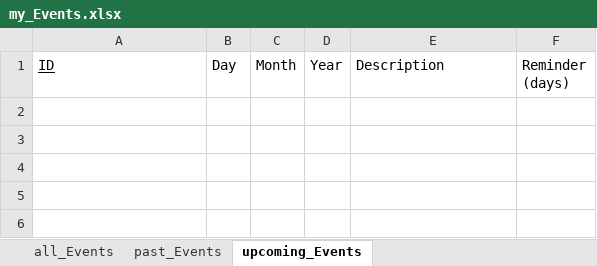
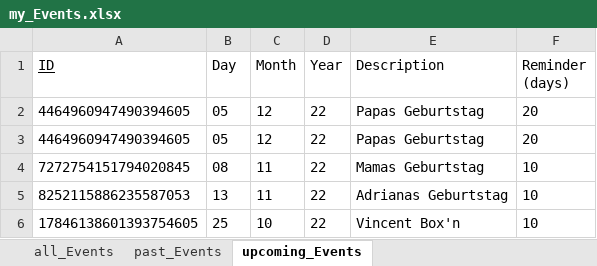
Before and after one commit to DennisB1109/MyPythonCalendar, an Excel workbook: my_Events.xlsx, sheet upcoming_Events, drawn as a sheet; values as stored, in another font and other column widths than the file's, no borders; the diff names each change by its address in the sheet, - before the commit and + after, or states it on an @@ line.

```diff
--- a/my_Events.xlsx (sheet upcoming_Events)
+++ b/my_Events.xlsx (sheet upcoming_Events)
+row 2: 4464960947490394605 | 05 | 12 | 22 | Papas Geburtstag | 20
+row 3: 4464960947490394605 | 05 | 12 | 22 | Papas Geburtstag | 20
+row 4: 7272754151794020845 | 08 | 11 | 22 | Mamas Geburtstag | 10
+row 5: 8252115886235587053 | 13 | 11 | 22 | Adrianas Geburtstag | 10
+row 6: 17846138601393754605 | 25 | 10 | 22 | Vincent Box'n | 10
```
Also changed, not shown: sheet past_Events, 1 other file.
